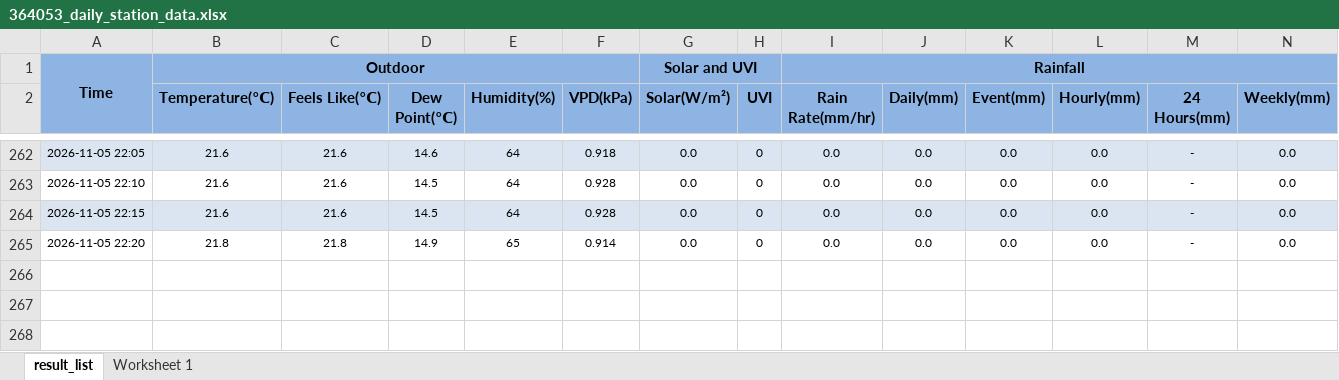
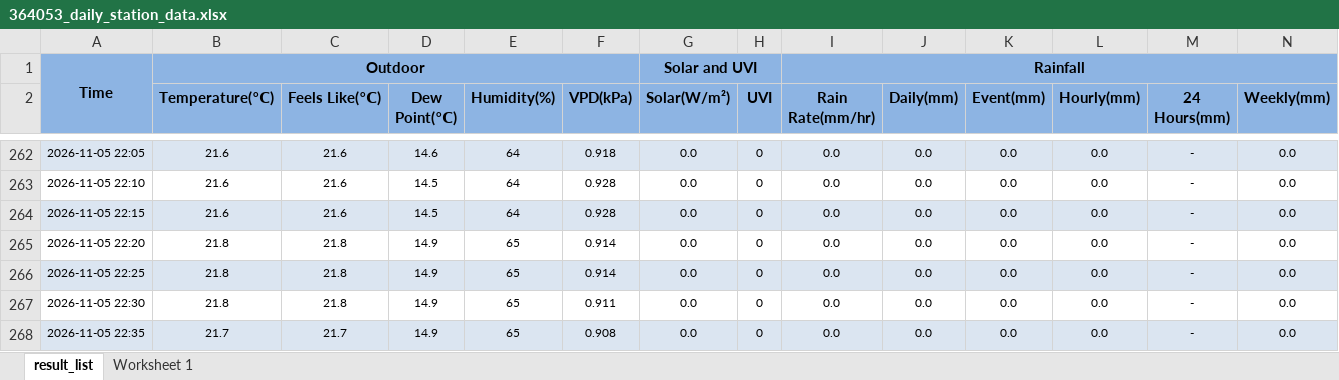
Before and after one commit to intasalta/daza, an Excel workbook: 364053_daily_station_data.xlsx, sheet result_list, drawn as a sheet; only a part is shown, gaps mark what is left out; values as stored, in another font and other column widths than the file's, no borders; rows hold the shown columns only; the diff names each change by its address in the sheet, - before the commit and + after, or states it on an @@ line.

```diff
--- a/364053_daily_station_data.xlsx (sheet result_list)
+++ b/364053_daily_station_data.xlsx (sheet result_list)
+row 266: 2026-11-05 22:25 | 21.8 | 21.8 | 14.9 | 65 | 0.914 | 0.0 | 0 | 0.0 | 0.0 | 0.0 | 0.0 | - | 0.0
+row 267: 2026-11-05 22:30 | 21.8 | 21.8 | 14.9 | 65 | 0.911 | 0.0 | 0 | 0.0 | 0.0 | 0.0 | 0.0 | - | 0.0
+row 268: 2026-11-05 22:35 | 21.7 | 21.7 | 14.9 | 65 | 0.908 | 0.0 | 0 | 0.0 | 0.0 | 0.0 | 0.0 | - | 0.0
```
Also changed, not shown: 2 other files.
